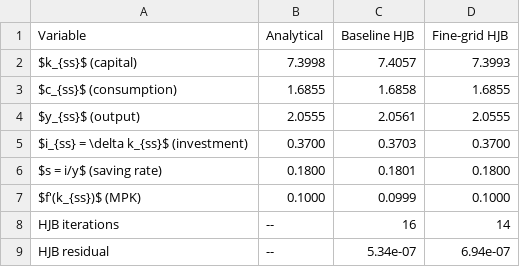
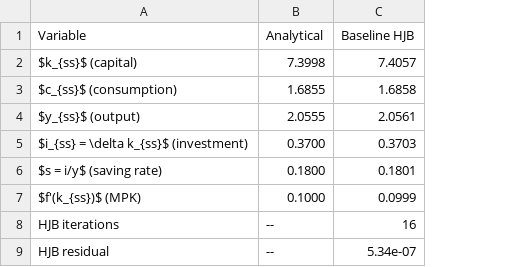
Before and after one commit to rawatpranjal/structural-economics, a CSV file: optimal-control/hjb-growth/tables/steady-state.csv, drawn as a sheet; the diff names each change by its address in the sheet, - before the commit and + after, or states it on an @@ line.

Commit message:
Cut HJB growth tutorial

```diff
--- a/optimal-control/hjb-growth/tables/steady-state.csv
+++ b/optimal-control/hjb-growth/tables/steady-state.csv
-column D (Fine-grid HJB), rows 2-9: 7.3993 | 1.6855 | 2.0555 | 0.3700 | 0.1800 | 0.1000 | 14 | 6.94e-07
```
Also changed, not shown: 7 other files.
